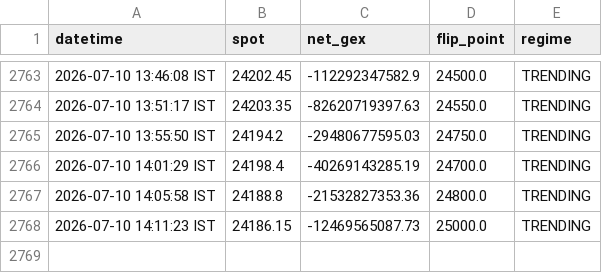
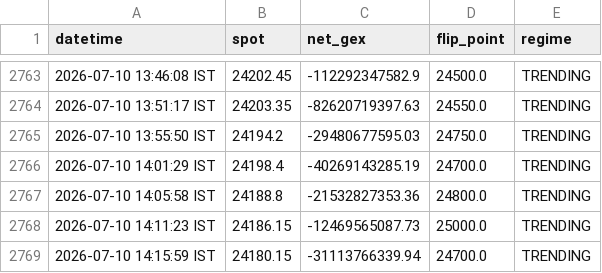
Before and after one commit to ashishKAgg/nse-derivative-oi, a CSV file: gexData/gex_history.csv, drawn as a sheet; only a part is shown, gaps mark what is left out; the diff names each change by its address in the sheet, - before the commit and + after, or states it on an @@ line.

```diff
--- a/gexData/gex_history.csv
+++ b/gexData/gex_history.csv
+row 2769: 2026-07-10 14:15:59 IST | 24180.15 | -31113766339.94 | 24700.0 | TRENDING
```
Also changed, not shown: ivData/iv_history.csv, 2 other files.
